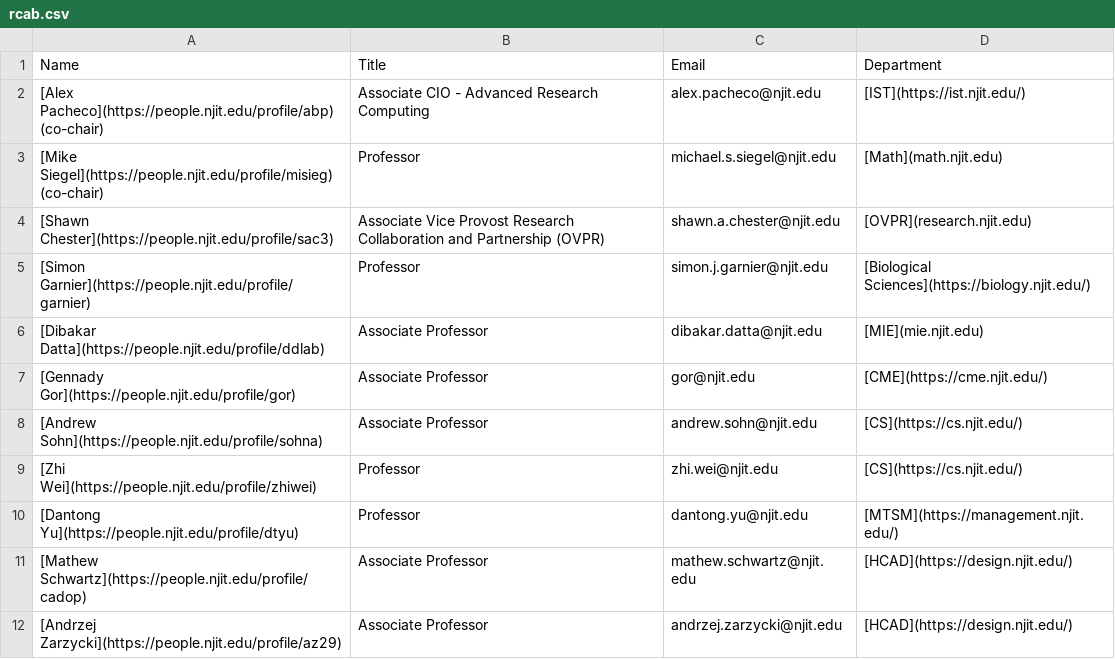
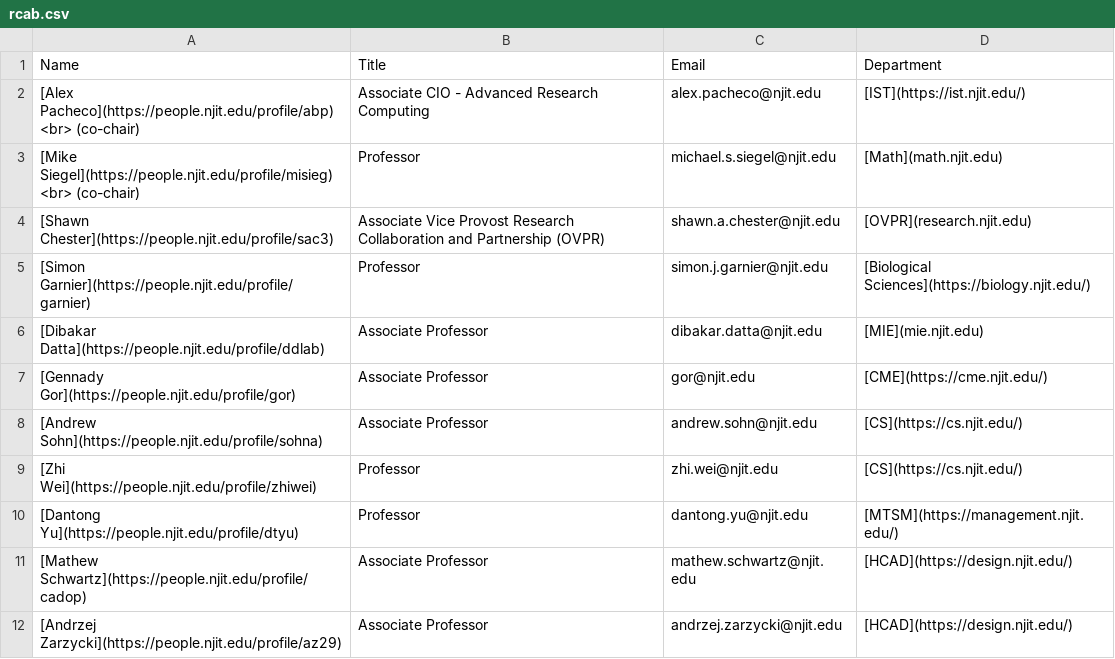
Before and after one commit to arcs-njit-edu/Docs, a CSV file: docs/assets/tables/rcab.csv, drawn as a sheet.

Commit message:
Updated RCAB page, deleted old "Wulver Intro" slides/recordings

```diff
--- a/docs/assets/tables/rcab.csv
+++ b/docs/assets/tables/rcab.csv
@@ -1,4 +1,4 @@
 Name ,Title,Email,Department
-[Alex Pacheco](https://people.njit.edu/profile/abp) (co-chair),Associate CIO - Advanced Research Computing ,alex.pacheco@njit.edu,[IST](https://ist.njit.edu/)
-[Mike Siegel](https://people.njit.edu/profile/misieg) (co-chair),Professor ,michael.s.siegel@njit.edu,[Math](math.njit.edu)
+"[Alex Pacheco](https://people.njit.edu/profile/abp) <br> (co-chair)",Associate CIO - Advanced Research Computing ,alex.pacheco@njit.edu,[IST](https://ist.njit.edu/)
+"[Mike Siegel](https://people.njit.edu/profile/misieg) <br> (co-chair)",Professor ,michael.s.siegel@njit.edu,[Math](math.njit.edu)
 [Shawn Chester](https://people.njit.edu/profile/sac3),Associate Vice Provost Research Collaboration and Partnership (OVPR),shawn.a.chester@njit.edu,[OVPR](research.njit.edu)
```
Also changed, not shown: docs/assets/tables/trainings/2024_fall.csv, docs/assets/tables/trainings/2025_fall.csv, 7 other files.
